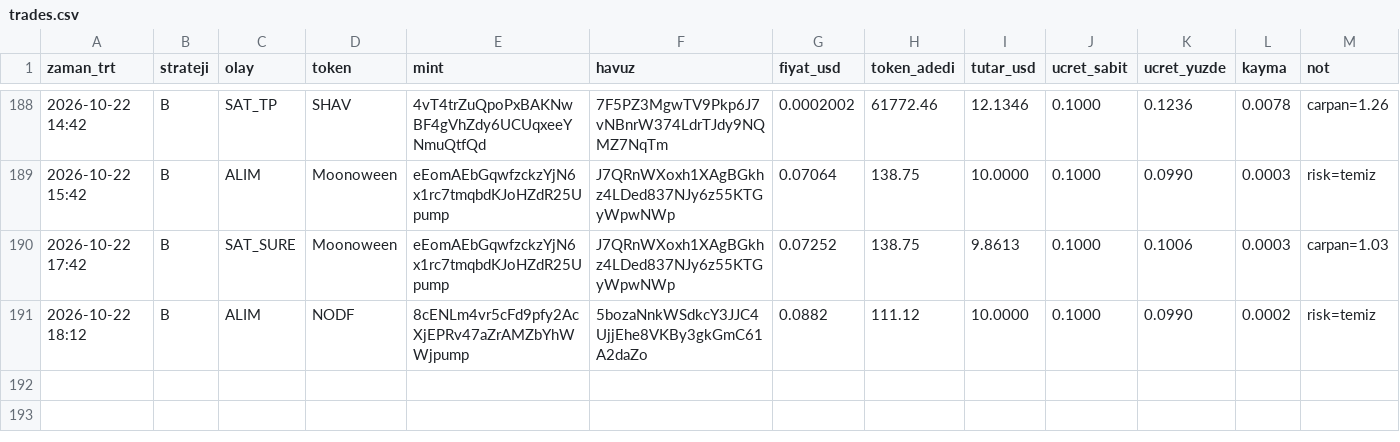
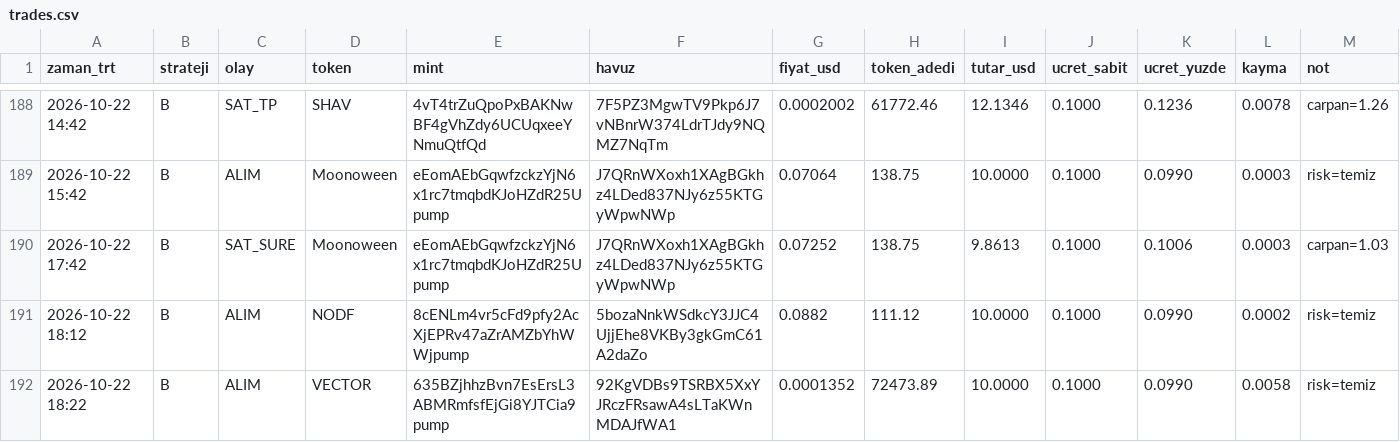
Before and after one commit to FurkanGulerci/memecoin-demo, a CSV file: trades.csv, drawn as a sheet; only a part is shown, gaps mark what is left out; the diff names each change by its address in the sheet, - before the commit and + after, or states it on an @@ line.

```diff
--- a/trades.csv
+++ b/trades.csv
+row 192: 2026-10-22 18:22 | B | ALIM | VECTOR | 635BZjhhzBvn7EsErsL3ABMRmfsfEjGi8YJTCia9pump | 92KgVDBs9TSRBX5XxYJRczFRsawA4sLTaKWnMDAJfWA1 | 0.0001352 | 72473.89 | 10.0000 | 0.1000 | 0.0990 | 0.0058 | risk=temiz
```
Also changed, not shown: 1 other file.
